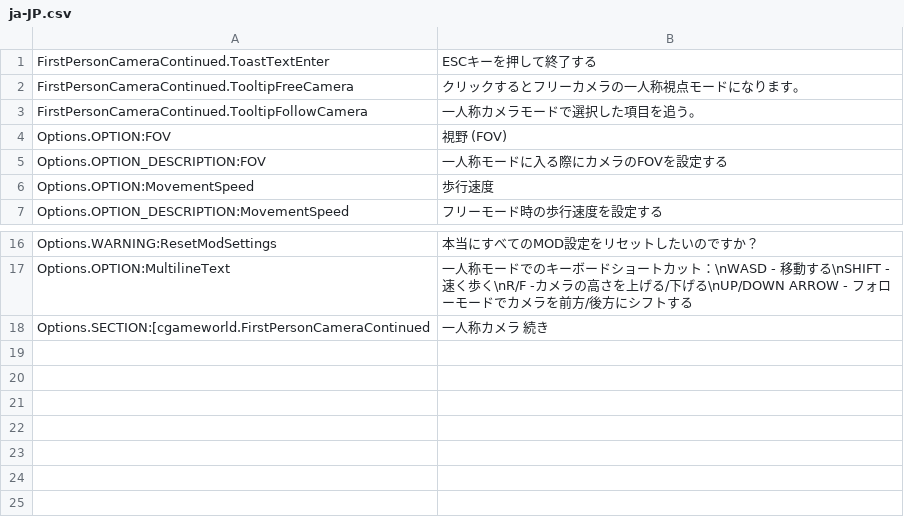
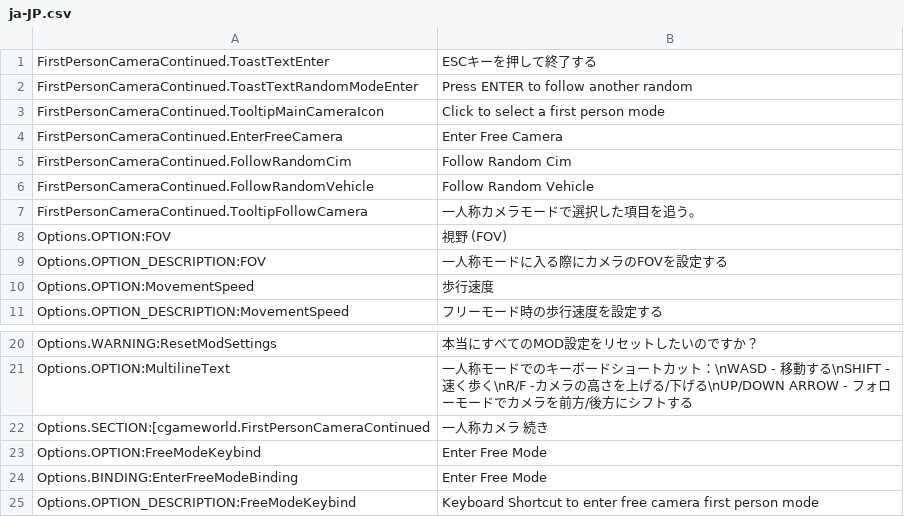
Before and after one commit to Cgameworld/FirstPersonCameraContinued, a CSV file: l10n/ja-JP.csv, drawn as a sheet; only a part is shown, gaps mark what is left out; removed rows and columns are numbered as before the commit, all else as after; the diff names each change by its address in the sheet, - before the commit and + after, or states it on an @@ line.

```diff
--- a/l10n/ja-JP.csv
+++ b/l10n/ja-JP.csv
-row 2: FirstPersonCameraContinued.TooltipFreeCamera | クリックするとフリーカメラの一人称視点モードになります。
+row 2: FirstPersonCameraContinued.ToastTextRandomModeEnter | Press ENTER to follow another random
+row 3: FirstPersonCameraContinued.TooltipMainCameraIcon | Click to select a first person mode
+row 4: FirstPersonCameraContinued.EnterFreeCamera | Enter Free Camera
+row 5: FirstPersonCameraContinued.FollowRandomCim | Follow Random Cim
+row 6: FirstPersonCameraContinued.FollowRandomVehicle | Follow Random Vehicle
+row 23: Options.OPTION:FreeModeKeybind | Enter Free Mode
+row 24: Options.BINDING:EnterFreeModeBinding | Enter Free Mode
+row 25: Options.OPTION_DESCRIPTION:FreeModeKeybind | Keyboard Shortcut to enter free camera first person mode
```
Also changed, not shown: l10n/fr-FR.csv, l10n/pl-PL.csv, 10 other files.
